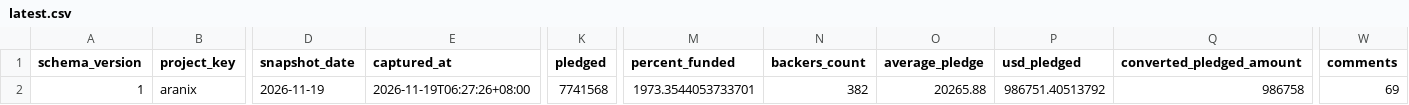
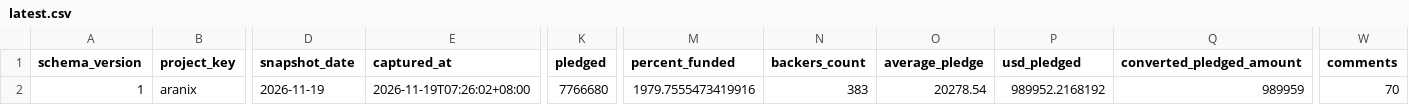
Before and after one commit to airseekers/kickstarter-dashboard, a CSV file: data/aranix/latest.csv, drawn as a sheet; only a part is shown, gaps mark what is left out; the diff names each change by its address in the sheet, - before the commit and + after, or states it on an @@ line.

```diff
--- a/data/aranix/latest.csv
+++ b/data/aranix/latest.csv
-E2 (captured_at): 2026-11-19T06:27:26+08:00
+E2 (captured_at): 2026-11-19T07:26:02+08:00
-K2 (pledged): 7741568
+K2 (pledged): 7766680
-M2 (percent_funded): 1973.3544053733701
+M2 (percent_funded): 1979.7555473419916
-N2 (backers_count): 382
+N2 (backers_count): 383
-O2 (average_pledge): 20265.88
+O2 (average_pledge): 20278.54
-P2 (usd_pledged): 986751.40513792
+P2 (usd_pledged): 989952.2168192
-Q2 (converted_pledged_amount): 986758
+Q2 (converted_pledged_amount): 989959
-W2 (comments): 69
+W2 (comments): 70
```
Also changed, not shown: 9 other files.
